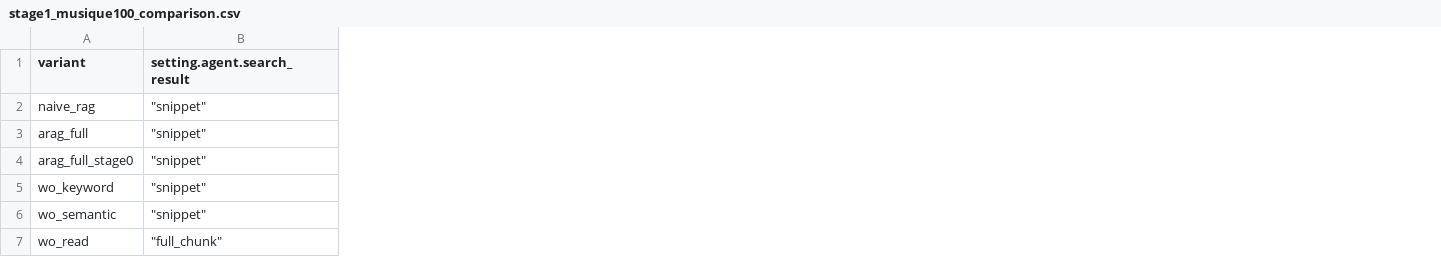
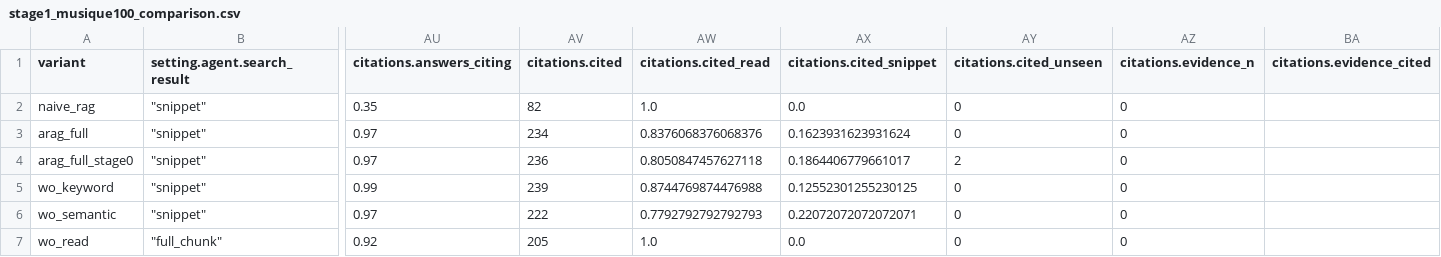
Before and after one commit to yitianchiqidun/arag, a CSV file: docs/results/stage1_musique100_comparison.csv, drawn as a sheet; only a part is shown, gaps mark what is left out; the diff names each change by its address in the sheet, - before the commit and + after, or states it on an @@ line.

```diff
--- a/docs/results/stage1_musique100_comparison.csv
+++ b/docs/results/stage1_musique100_comparison.csv
+column AU (citations.answers_citing), rows 2-7: 0.35 | 0.97 | 0.97 | 0.99 | 0.97 | 0.92
+column AV (citations.cited), rows 2-7: 82 | 234 | 236 | 239 | 222 | 205
+column AW (citations.cited_read), rows 2-7: 1.0 | 0.8376068376068376 | 0.8050847457627118 | 0.8744769874476988 | 0.7792792792792793 | 1.0
+column AX (citations.cited_snippet), rows 2-7: 0.0 | 0.1623931623931624 | 0.1864406779661017 | 0.12552301255230125 | 0.22072072072072071 | 0.0
+column AY (citations.cited_unseen), rows 2-7: 0 | 0 | 2 | 0 | 0 | 0
+column AZ (citations.evidence_n), rows 2-7: all 0
+column BA (citations.evidence_cited), empty
```
Also changed, not shown: 5 other files.
